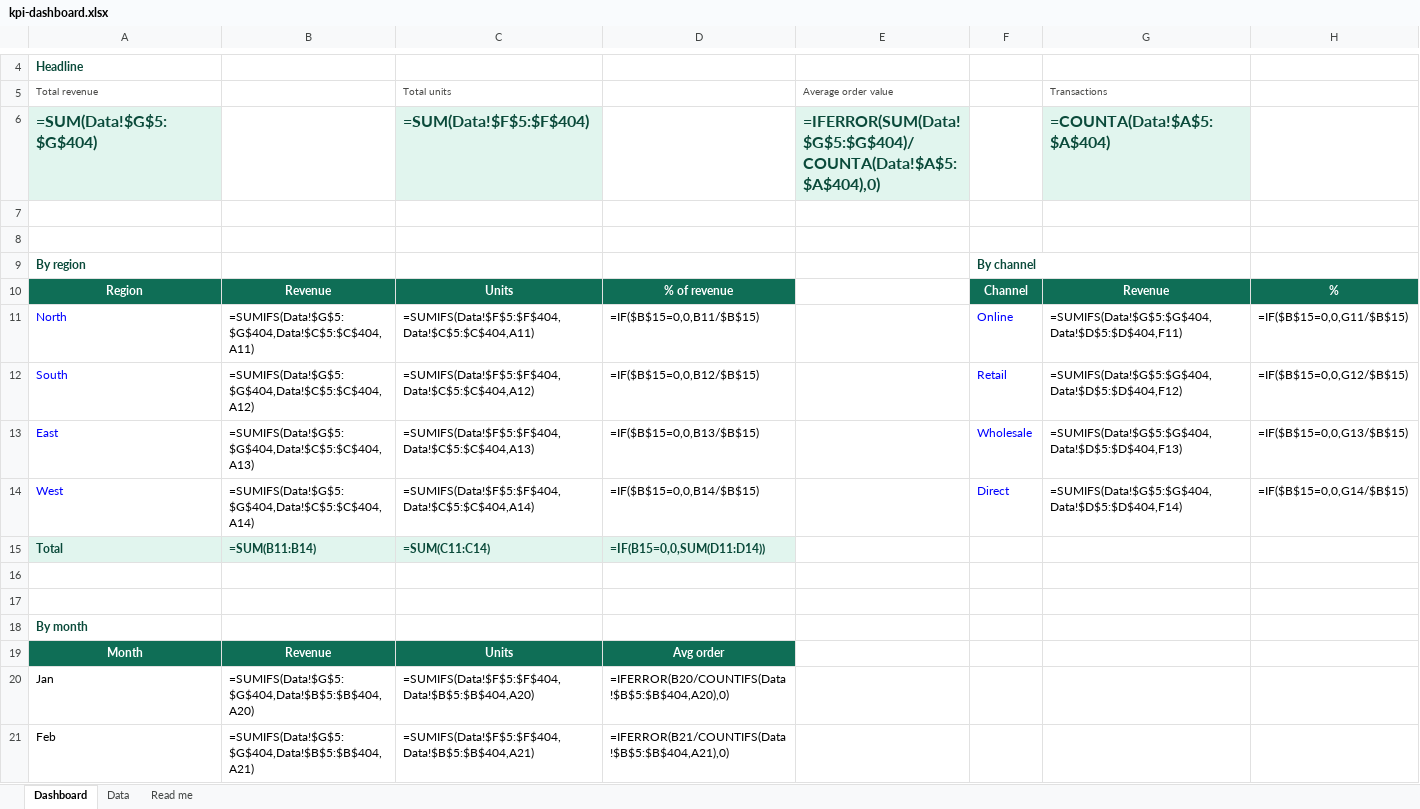
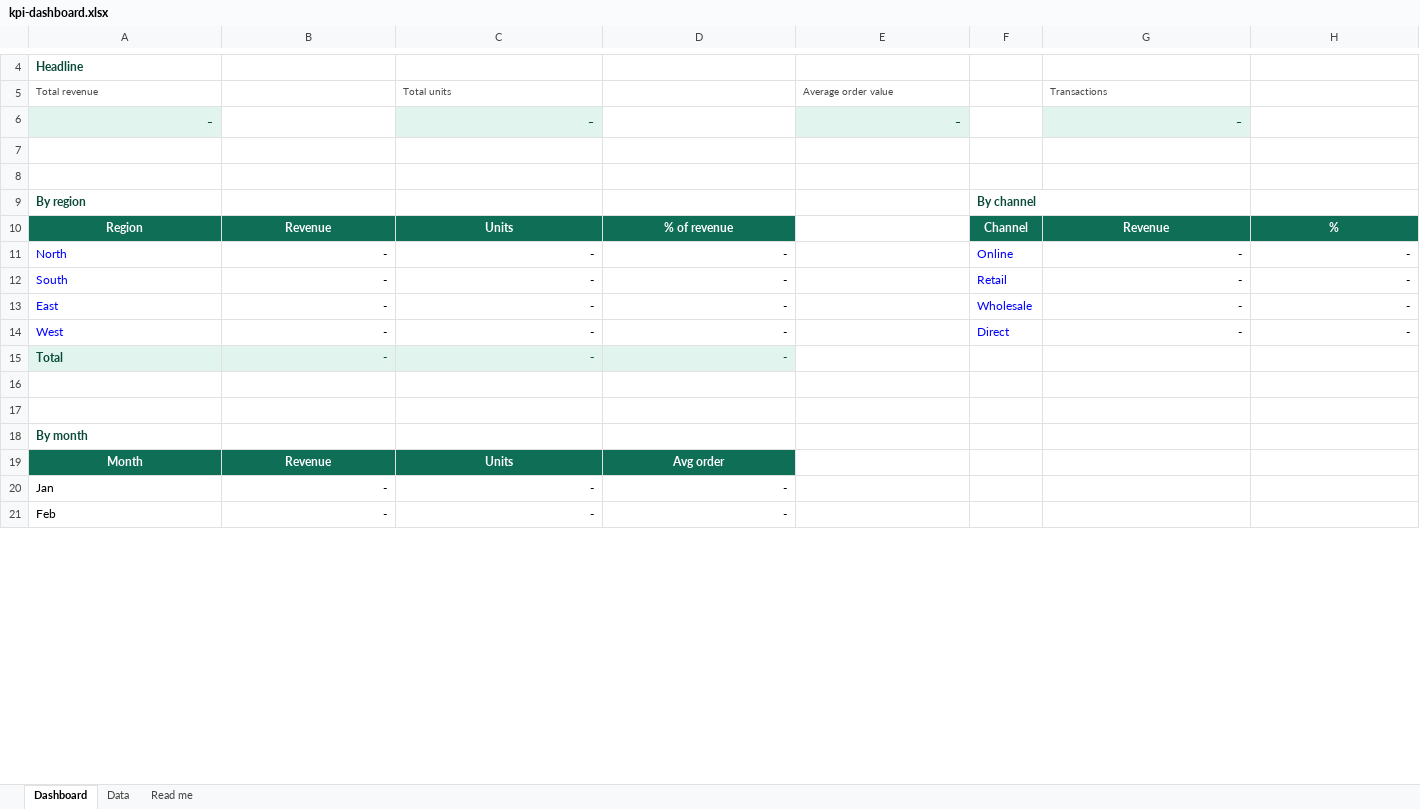
Before and after one commit to waseemahmadkhanacca/explore-excel, an Excel workbook: public/downloads/kpi-dashboard.xlsx, sheet Dashboard, drawn as a sheet; only a part is shown, gaps mark what is left out; values as stored, in another font and other column widths than the file's, no borders; formulas without a stored value are shown as written; removed rows and columns are numbered as before the commit, all else as after; the diff covers the shown part only; the diff names each change by its address in the sheet, - before the commit and + after, or states it on an @@ line.

```diff
--- a/public/downloads/kpi-dashboard.xlsx (sheet Dashboard)
+++ b/public/downloads/kpi-dashboard.xlsx (sheet Dashboard)
-row 6: =SUM(Data!$G$5:$G$404) |  | =SUM(Data!$F$5:$F$404) |  | =IFERROR(SUM(Data!$G$5:$G$404)/COUNTA(Data!$A$5:$A$404),0) |  | =COUNTA(Data!$A$5:$A$404)
+row 6: - |  | - |  | - |  | -
-B11: =SUMIFS(Data!$G$5:$G$404,Data!$C$5:$C$404,A11)
+B11: -
-C11: =SUMIFS(Data!$F$5:$F$404,Data!$C$5:$C$404,A11)
+C11: -
-D11: =IF($B$15=0,0,B11/$B$15)
+D11: -
-G11: =SUMIFS(Data!$G$5:$G$404,Data!$D$5:$D$404,F11)
+G11: -
-H11: =IF($B$15=0,0,G11/$B$15)
+H11: -
-B12: =SUMIFS(Data!$G$5:$G$404,Data!$C$5:$C$404,A12)
+B12: -
-C12: =SUMIFS(Data!$F$5:$F$404,Data!$C$5:$C$404,A12)
+C12: -
-D12: =IF($B$15=0,0,B12/$B$15)
+D12: -
-G12: =SUMIFS(Data!$G$5:$G$404,Data!$D$5:$D$404,F12)
+G12: -
-H12: =IF($B$15=0,0,G12/$B$15)
+H12: -
-B13: =SUMIFS(Data!$G$5:$G$404,Data!$C$5:$C$404,A13)
+B13: -
-C13: =SUMIFS(Data!$F$5:$F$404,Data!$C$5:$C$404,A13)
+C13: -
-D13: =IF($B$15=0,0,B13/$B$15)
+D13: -
-G13: =SUMIFS(Data!$G$5:$G$404,Data!$D$5:$D$404,F13)
+G13: -
-H13: =IF($B$15=0,0,G13/$B$15)
+H13: -
-B14: =SUMIFS(Data!$G$5:$G$404,Data!$C$5:$C$404,A14)
+B14: -
-C14: =SUMIFS(Data!$F$5:$F$404,Data!$C$5:$C$404,A14)
+C14: -
-D14: =IF($B$15=0,0,B14/$B$15)
+D14: -
-G14: =SUMIFS(Data!$G$5:$G$404,Data!$D$5:$D$404,F14)
+G14: -
-H14: =IF($B$15=0,0,G14/$B$15)
+H14: -
-B15: =SUM(B11:B14)
+B15: -
-C15: =SUM(C11:C14)
+C15: -
-D15: =IF(B15=0,0,SUM(D11:D14))
+D15: -
-B20: =SUMIFS(Data!$G$5:$G$404,Data!$B$5:$B$404,A20)
+B20: -
-C20: =SUMIFS(Data!$F$5:$F$404,Data!$B$5:$B$404,A20)
+C20: -
-D20: =IFERROR(B20/COUNTIFS(Data!$B$5:$B$404,A20),0)
+D20: -
-B21: =SUMIFS(Data!$G$5:$G$404,Data!$B$5:$B$404,A21)
+B21: -
-C21: =SUMIFS(Data!$F$5:$F$404,Data!$B$5:$B$404,A21)
+C21: -
-D21: =IFERROR(B21/COUNTIFS(Data!$B$5:$B$404,A21),0)
+D21: -
```
Also changed, not shown: 30 edited cells elsewhere in this sheet, sheet Data, public/downloads/bank-reconciliation.xlsx, public/downloads/budget-vs-actual.xlsx, 20 other files.
